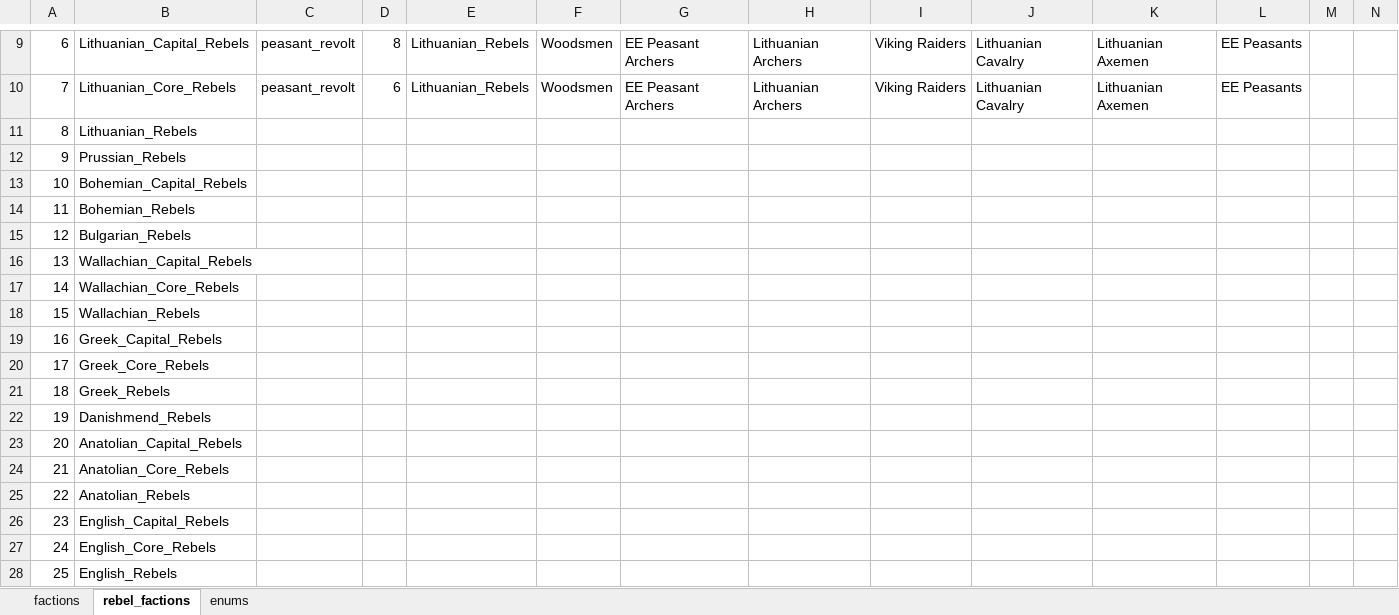
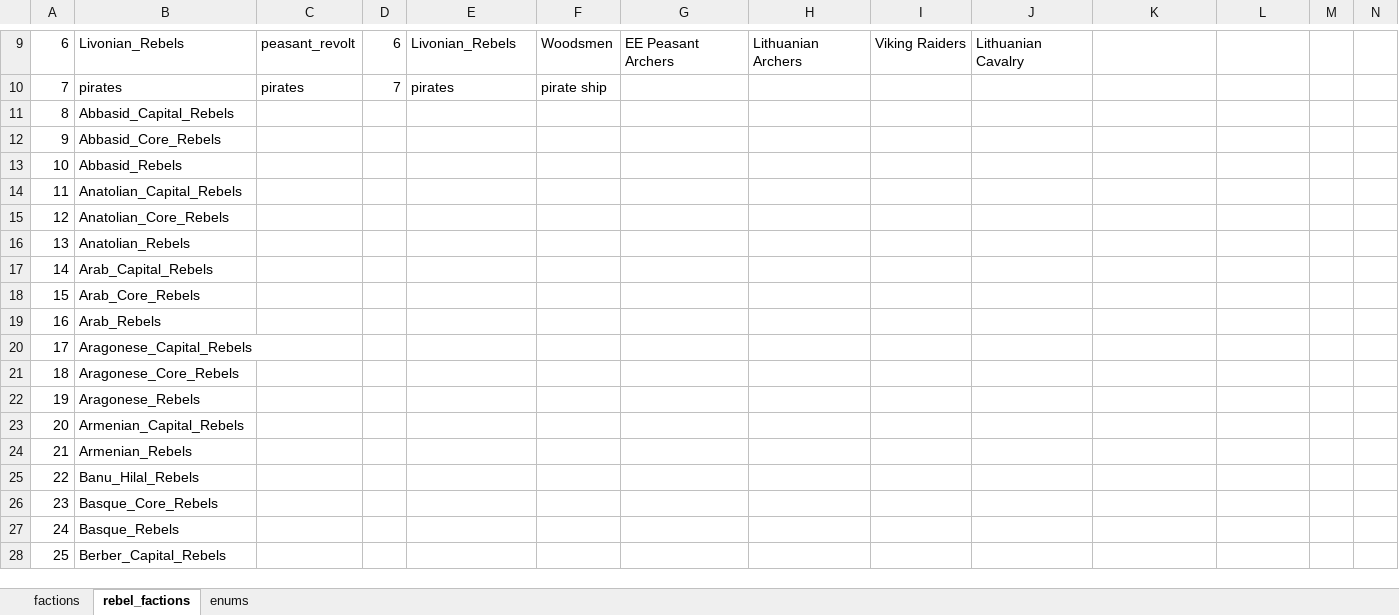
Before and after one commit to binariusO1/MTW2_Tools, an Excel workbook: main/factions.xlsx, sheet rebel_factions, drawn as a sheet; only a part is shown, gaps mark what is left out; values as stored, in another font and other column widths than the file's, no cell formats; the diff covers the shown part only; the diff names each change by its address in the sheet, - before the commit and + after, or states it on an @@ line.

```diff
--- a/main/factions.xlsx (sheet rebel_factions)
+++ b/main/factions.xlsx (sheet rebel_factions)
-B9: Lithuanian_Capital_Rebels
+B9: Livonian_Rebels
-D9: 8
+D9: 6
-E9: Lithuanian_Rebels
+E9: Livonian_Rebels
-K9:K10: Lithuanian Axemen
+K9:K10: (empty)
-L9:L10: EE Peasants
+L9:L10: (empty)
-B10: Lithuanian_Core_Rebels
+B10: pirates
-C10: peasant_revolt
+C10: pirates
-D10: 6
+D10: 7
-E10: Lithuanian_Rebels
+E10: pirates
-F10: Woodsmen
+F10: pirate ship
-G10: EE Peasant Archers
+G10: (empty)
-H10: Lithuanian Archers
+H10: (empty)
-I10: Viking Raiders
+I10: (empty)
-J10: Lithuanian Cavalry
+J10: (empty)
-B11: Lithuanian_Rebels
+B11: Abbasid_Capital_Rebels
-B12: Prussian_Rebels
+B12: Abbasid_Core_Rebels
-B13: Bohemian_Capital_Rebels
+B13: Abbasid_Rebels
-B14: Bohemian_Rebels
+B14: Anatolian_Capital_Rebels
-B15: Bulgarian_Rebels
+B15: Anatolian_Core_Rebels
-B16: Wallachian_Capital_Rebels
+B16: Anatolian_Rebels
-B17: Wallachian_Core_Rebels
+B17: Arab_Capital_Rebels
-B18: Wallachian_Rebels
+B18: Arab_Core_Rebels
-B19: Greek_Capital_Rebels
+B19: Arab_Rebels
-B20: Greek_Core_Rebels
+B20: Aragonese_Capital_Rebels
-B21: Greek_Rebels
+B21: Aragonese_Core_Rebels
-B22: Danishmend_Rebels
+B22: Aragonese_Rebels
-B23: Anatolian_Capital_Rebels
+B23: Armenian_Capital_Rebels
-B24: Anatolian_Core_Rebels
+B24: Armenian_Rebels
-B25: Anatolian_Rebels
+B25: Banu_Hilal_Rebels
-B26: English_Capital_Rebels
+B26: Basque_Core_Rebels
-B27: English_Core_Rebels
+B27: Basque_Rebels
-B28: English_Rebels
+B28: Berber_Capital_Rebels
```
Also changed, not shown: 136 edited cells elsewhere in this sheet, cell formats, main/regions.xlsx, 17 other files.
